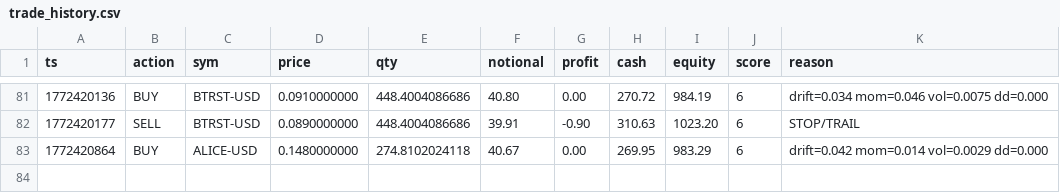
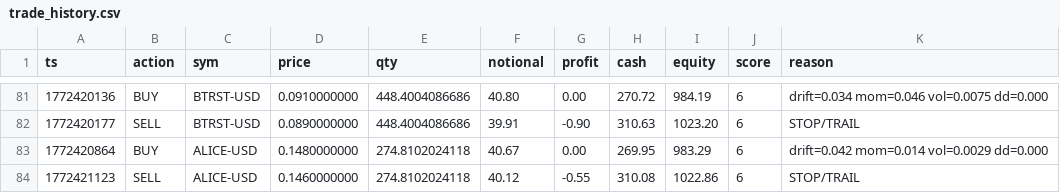
Before and after one commit to joshuadobbs056-ctrl/coin-sniper-data, a CSV file: trade_history.csv, drawn as a sheet; only a part is shown, gaps mark what is left out.

Commit message:
update trade_history.csv

```diff
--- a/trade_history.csv
+++ b/trade_history.csv
@@ -83 +83,2 @@ ts,action,sym,price,qty,notional,profit,cash,equity,score,reason
 1772420864,BUY,ALICE-USD,0.1480000000,274.8102024118,40.67,0.00,269.95,983.29,6,drift=0.042 mom=0.014 vol=0.0029 dd=0.000
+1772421123,SELL,ALICE-USD,0.1460000000,274.8102024118,40.12,-0.55,310.08,1022.86,6,STOP/TRAIL
```
